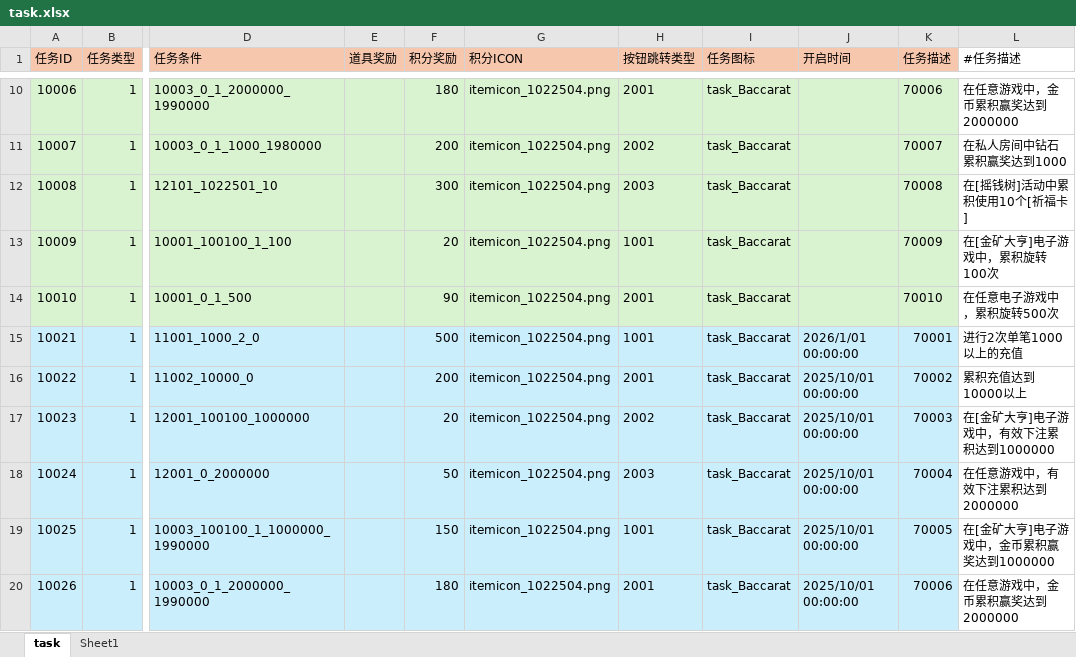
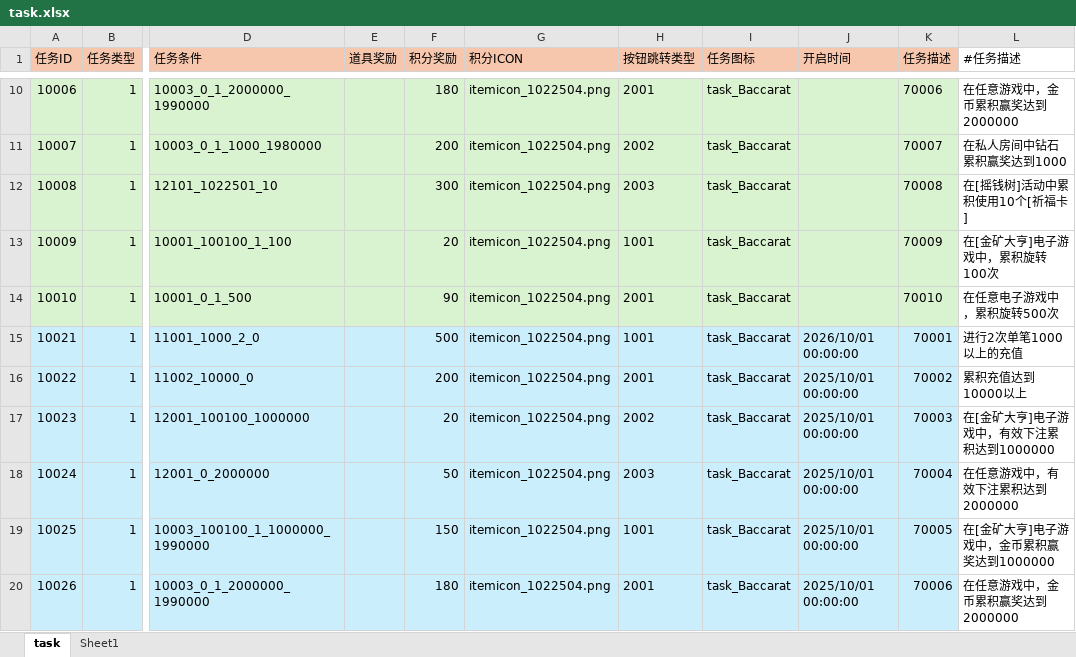
Before and after one commit to yanhailong/jjj_server, an Excel workbook: hall/resources/sample/task.xlsx, sheet task, drawn as a sheet; only a part is shown, gaps mark what is left out; values as stored, in another font and other column widths than the file's, no borders; the diff names each change by its address in the sheet, - before the commit and + after, or states it on an @@ line.

```diff
--- a/hall/resources/sample/task.xlsx (sheet task)
+++ b/hall/resources/sample/task.xlsx (sheet task)
-J15 (开启时间): 2026/1/01 00:00:00
+J15 (开启时间): 2026/10/01 00:00:00
```
Also changed, not shown: hall/resources/sample/PiggyBank.xlsx, poker/resources/sample/PiggyBank.xlsx, 6 other files.
